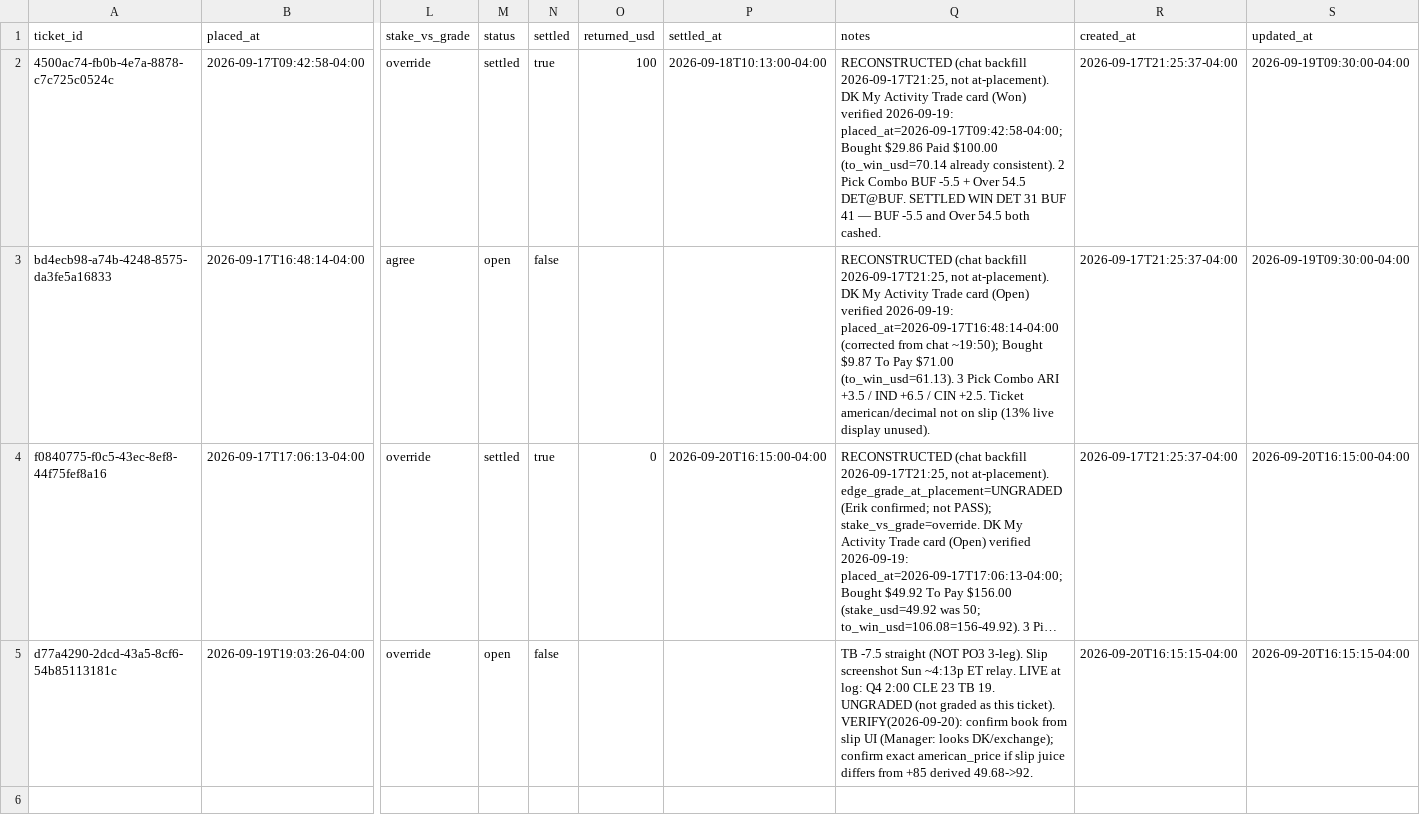
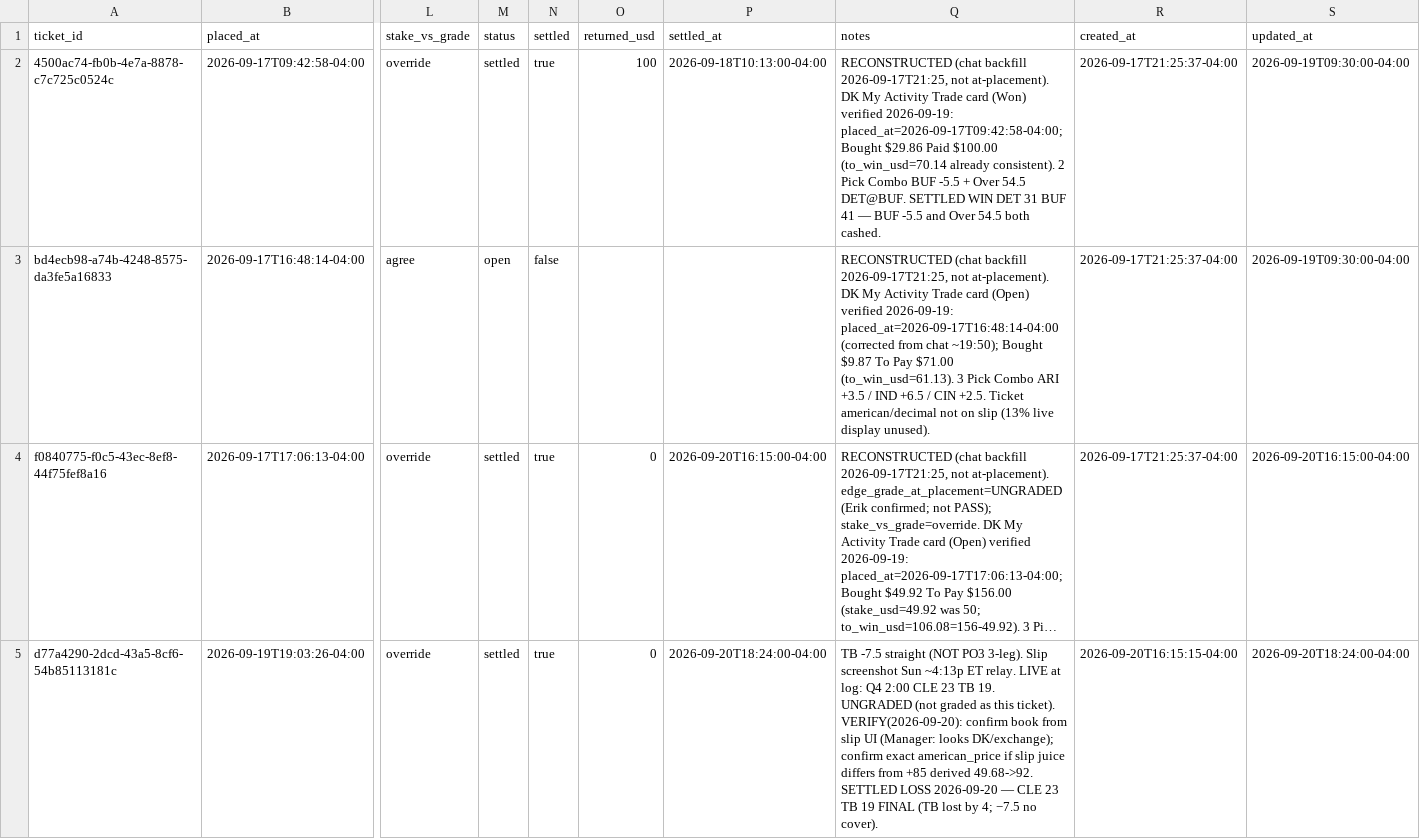
Before and after one commit to eriktorresh/nfl-ledger, a CSV file: data/tickets.csv, drawn as a sheet; only a part is shown, gaps mark what is left out; long unchanged cells end in …; the diff names each change by its address in the sheet, - before the commit and + after, or states it on an @@ line.

```diff
--- a/data/tickets.csv
+++ b/data/tickets.csv
-M5 (status): open
+M5 (status): settled
-N5 (settled): false
+N5 (settled): true
-O5 (returned_usd): (empty)
+O5 (returned_usd): 0
-P5 (settled_at): (empty)
+P5 (settled_at): 2026-09-20T18:24:00-04:00
-Q5 (notes): …derived 49.68->92.
+Q5 (notes): …derived 49.68->92. SETTLED LOSS 2026-09-20 — CLE 23 TB 19 FINAL (TB lost by 4; −7.5 no cover).
-S5 (updated_at): 2026-09-20T16:15:15-04:00
+S5 (updated_at): 2026-09-20T18:24:00-04:00
```
Also changed, not shown: data/legs.csv.
